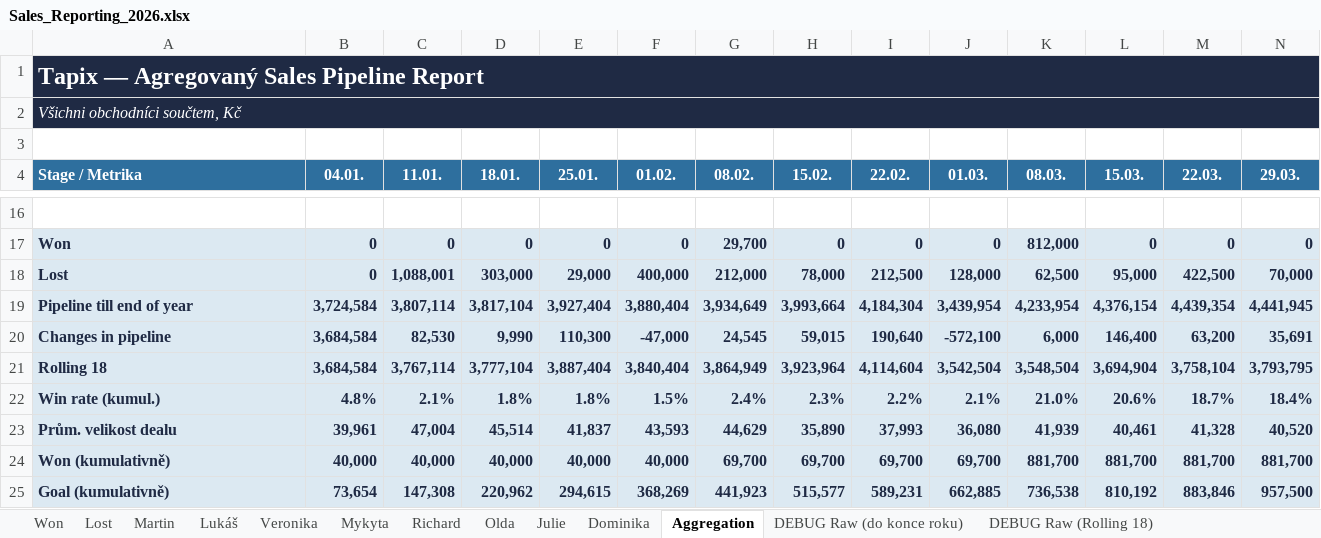
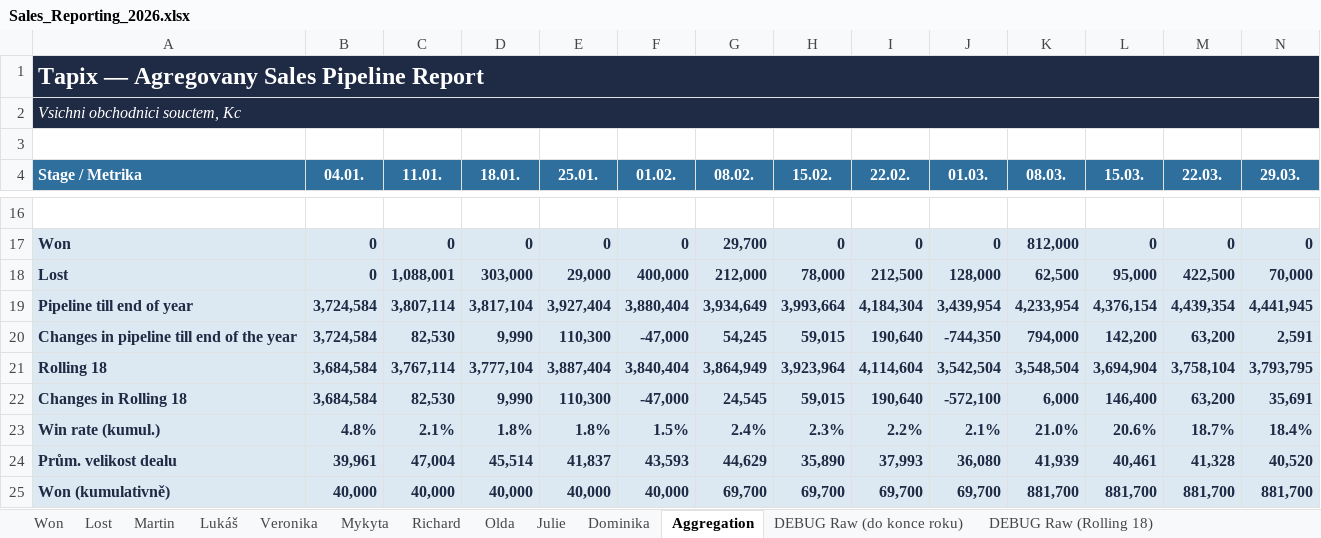
Before and after one commit to Ladissuh/tapix-sales-reporting, an Excel workbook: outputs/Sales_Reporting_2026.xlsx, sheet Aggregation, drawn as a sheet; only a part is shown, gaps mark what is left out; the shorter side is filled out with more unchanged rows; values as stored, in another font and other column widths than the file's, no borders; charts and pictures not drawn; removed rows and columns are numbered as before the commit, all else as after; rows hold the shown columns only; the diff covers the shown part only; the diff names each change by its address in the sheet, - before the commit and + after, or states it on an @@ line.

```diff
--- a/outputs/Sales_Reporting_2026.xlsx (sheet Aggregation)
+++ b/outputs/Sales_Reporting_2026.xlsx (sheet Aggregation)
-A1 (Stage / Metrika): Tapix — Agregovaný Sales Pipeline Report
+A1 (Stage / Metrika): Tapix — Agregovany Sales Pipeline Report
-A2 (Stage / Metrika): Všichni obchodníci součtem, Kč
+A2 (Stage / Metrika): Vsichni obchodnici souctem, Kc
-row 20: Changes in pipeline | 3,684,584 | 82,530 | 9,990 | 110,300 | -47,000 | 24,545 | 59,015 | 190,640 | -572,100 | 6,000 | 146,400 | 63,200 | 35,691
+row 20: Changes in pipeline till end of the year | 3,724,584 | 82,530 | 9,990 | 110,300 | -47,000 | 54,245 | 59,015 | 190,640 | -744,350 | 794,000 | 142,200 | 63,200 | 2,591
+row 22: Changes in Rolling 18 | 3,684,584 | 82,530 | 9,990 | 110,300 | -47,000 | 24,545 | 59,015 | 190,640 | -572,100 | 6,000 | 146,400 | 63,200 | 35,691
```
Also changed, not shown: 84 added rows and 3 edited cells elsewhere in this sheet, sheet Martin, sheet Richard, sheet Veronika, sheet Julie, sheet Lukáš, sheet Mykyta, 6 more sheets, hidden cells, charts or pictures, 2 other files.
